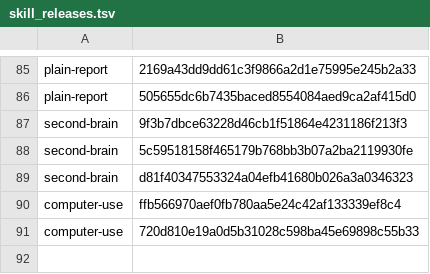
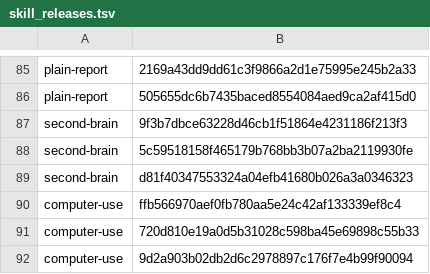
Before and after one commit to cjy5507/zerocode-ide, a TSV file: crates/zerocode-core/src/skill_releases.tsv, drawn as a sheet; only a part is shown, gaps mark what is left out.

```diff
--- a/crates/zerocode-core/src/skill_releases.tsv
+++ b/crates/zerocode-core/src/skill_releases.tsv
@@ -91 +91,2 @@ computer-use	ffb566970aef0fb780aa5e24c42af133339ef8c4
 computer-use	720d810e19a0d5b31028c598ba45e69898c55b33
+computer-use	9d2a903b02db2d6c2978897c176f7e4b99f90094
```
Also changed, not shown: 18 other files.
